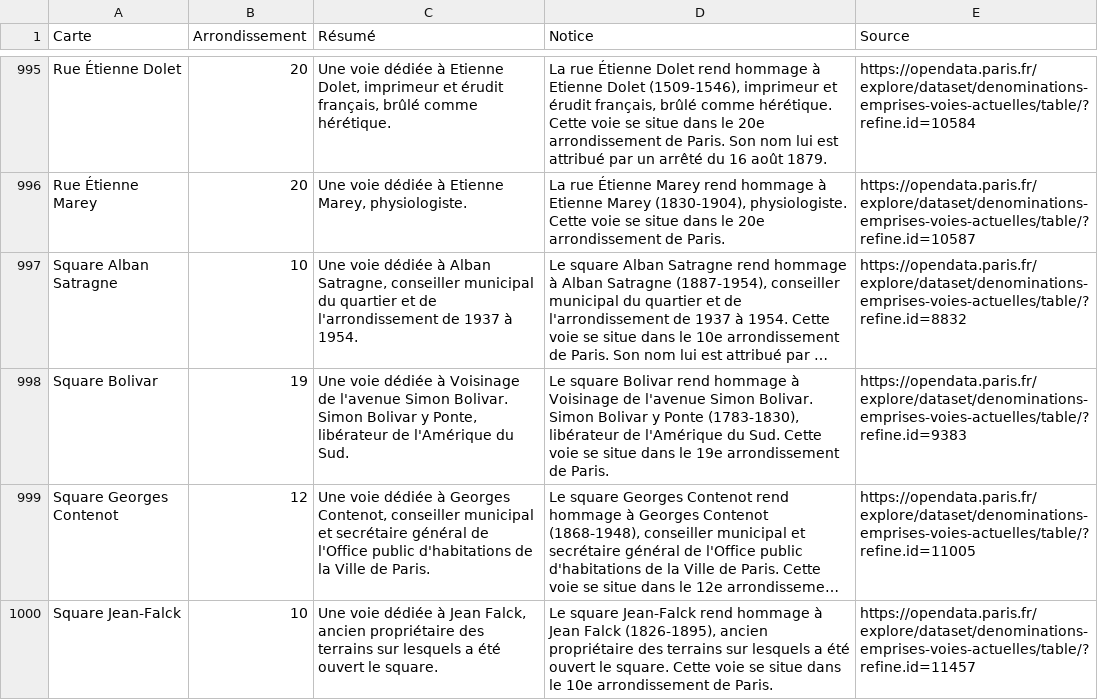
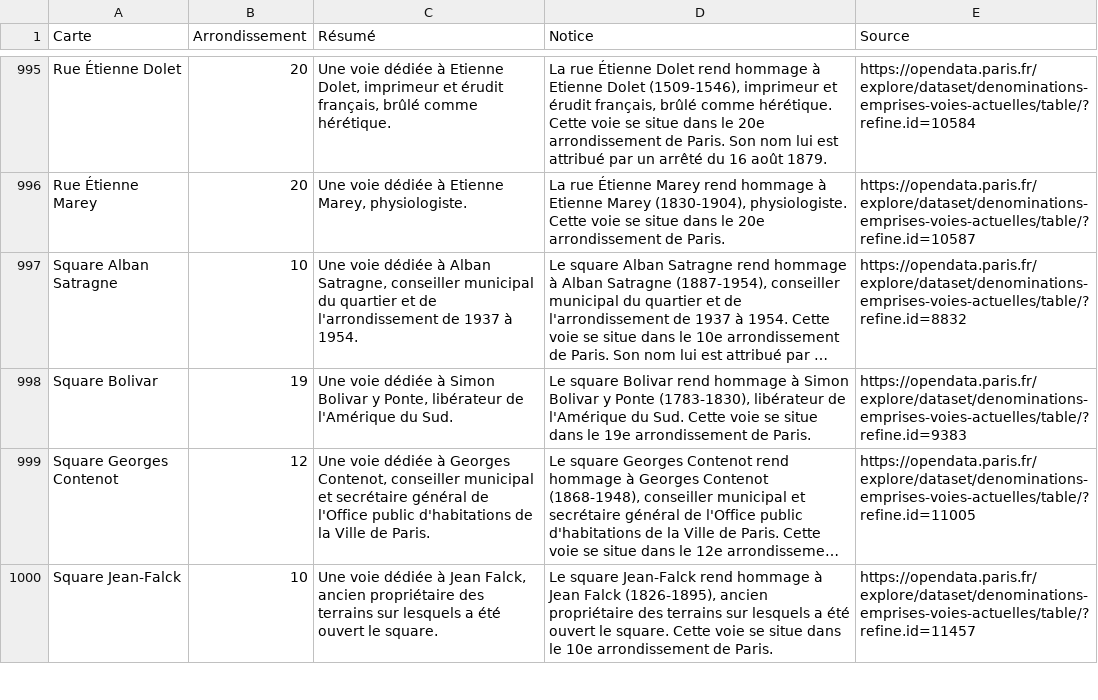
Before and after one commit to philippemaraval/parici, a CSV file: docs/parici-patrimoine-epiques-20261015.csv, drawn as a sheet; only a part is shown, gaps mark what is left out; long unchanged cells end in …; the diff covers the shown part only; the diff names each change by its address in the sheet, - before the commit and + after, or states it on an @@ line.

Commit message:
Corriger six formulations et normaliser la liste des notices épiques
Release-Level: none

```diff
--- a/docs/parici-patrimoine-epiques-20261015.csv
+++ b/docs/parici-patrimoine-epiques-20261015.csv
-C998 (Résumé): …dédiée à Voisinage de l'avenue Simon Bolivar. Simon Bolivar…
+C998 (Résumé): …dédiée à Simon Bolivar…
-D998 (Notice): …hommage à Voisinage de l'avenue Simon Bolivar. Simon Bolivar…
+D998 (Notice): …hommage à Simon Bolivar…
```
Also changed, not shown: 10 edited cells elsewhere in this file, 3 other files.
